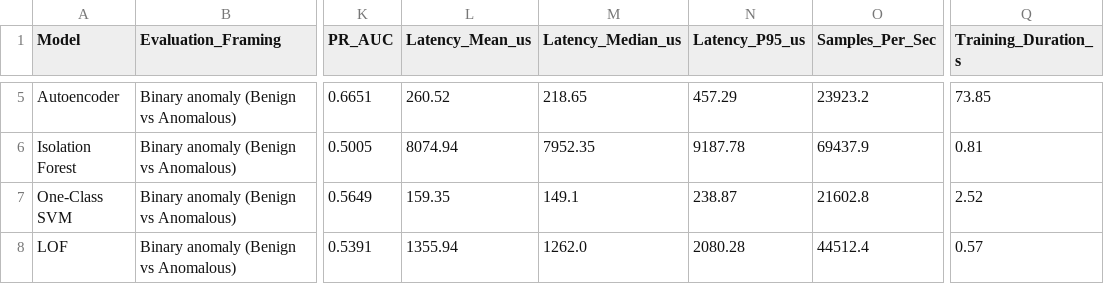
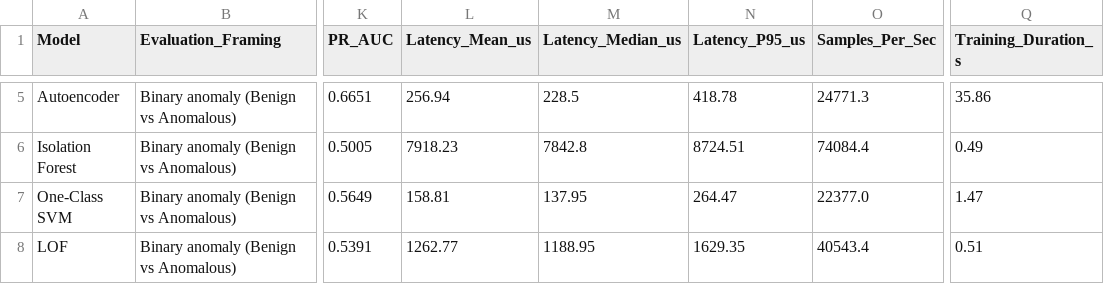
Before and after one commit to nhahub/NHA-5-211, a CSV file: reports/model_comparison.csv, drawn as a sheet; only a part is shown, gaps mark what is left out; the diff covers the shown part only; the diff names each change by its address in the sheet, - before the commit and + after, or states it on an @@ line.

Commit message:
Round 2 Phase 3: unify Optuna gating CV std with dev-pool 5-fold CV and re-run evaluation

```diff
--- a/reports/model_comparison.csv
+++ b/reports/model_comparison.csv
-L5 (Latency_Mean_us): 260.52
+L5 (Latency_Mean_us): 256.94
-M5 (Latency_Median_us): 218.65
+M5 (Latency_Median_us): 228.5
-N5 (Latency_P95_us): 457.29
+N5 (Latency_P95_us): 418.78
-O5 (Samples_Per_Sec): 23923.2
+O5 (Samples_Per_Sec): 24771.3
-Q5 (Training_Duration_s): 73.85
+Q5 (Training_Duration_s): 35.86
-L6 (Latency_Mean_us): 8074.94
+L6 (Latency_Mean_us): 7918.23
-M6 (Latency_Median_us): 7952.35
+M6 (Latency_Median_us): 7842.8
-N6 (Latency_P95_us): 9187.78
+N6 (Latency_P95_us): 8724.51
-O6 (Samples_Per_Sec): 69437.9
+O6 (Samples_Per_Sec): 74084.4
-Q6 (Training_Duration_s): 0.81
+Q6 (Training_Duration_s): 0.49
-L7 (Latency_Mean_us): 159.35
+L7 (Latency_Mean_us): 158.81
-M7 (Latency_Median_us): 149.1
+M7 (Latency_Median_us): 137.95
-N7 (Latency_P95_us): 238.87
+N7 (Latency_P95_us): 264.47
-O7 (Samples_Per_Sec): 21602.8
+O7 (Samples_Per_Sec): 22377.0
-Q7 (Training_Duration_s): 2.52
+Q7 (Training_Duration_s): 1.47
-L8 (Latency_Mean_us): 1355.94
+L8 (Latency_Mean_us): 1262.77
-M8 (Latency_Median_us): 1262.0
+M8 (Latency_Median_us): 1188.95
-N8 (Latency_P95_us): 2080.28
+N8 (Latency_P95_us): 1629.35
-O8 (Samples_Per_Sec): 44512.4
+O8 (Samples_Per_Sec): 40543.4
-Q8 (Training_Duration_s): 0.57
+Q8 (Training_Duration_s): 0.51
```
Also changed, not shown: 30 edited cells elsewhere in this file, 28 other files.
